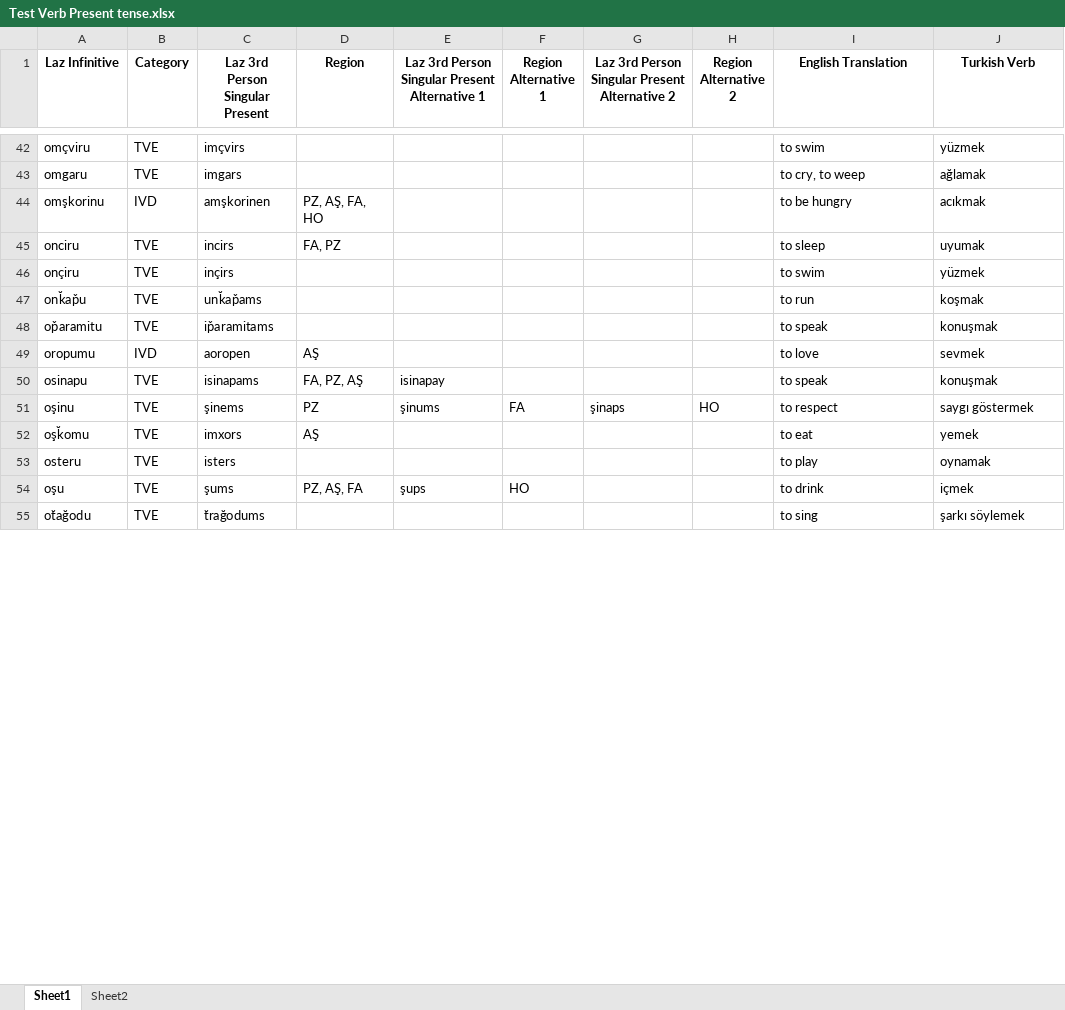
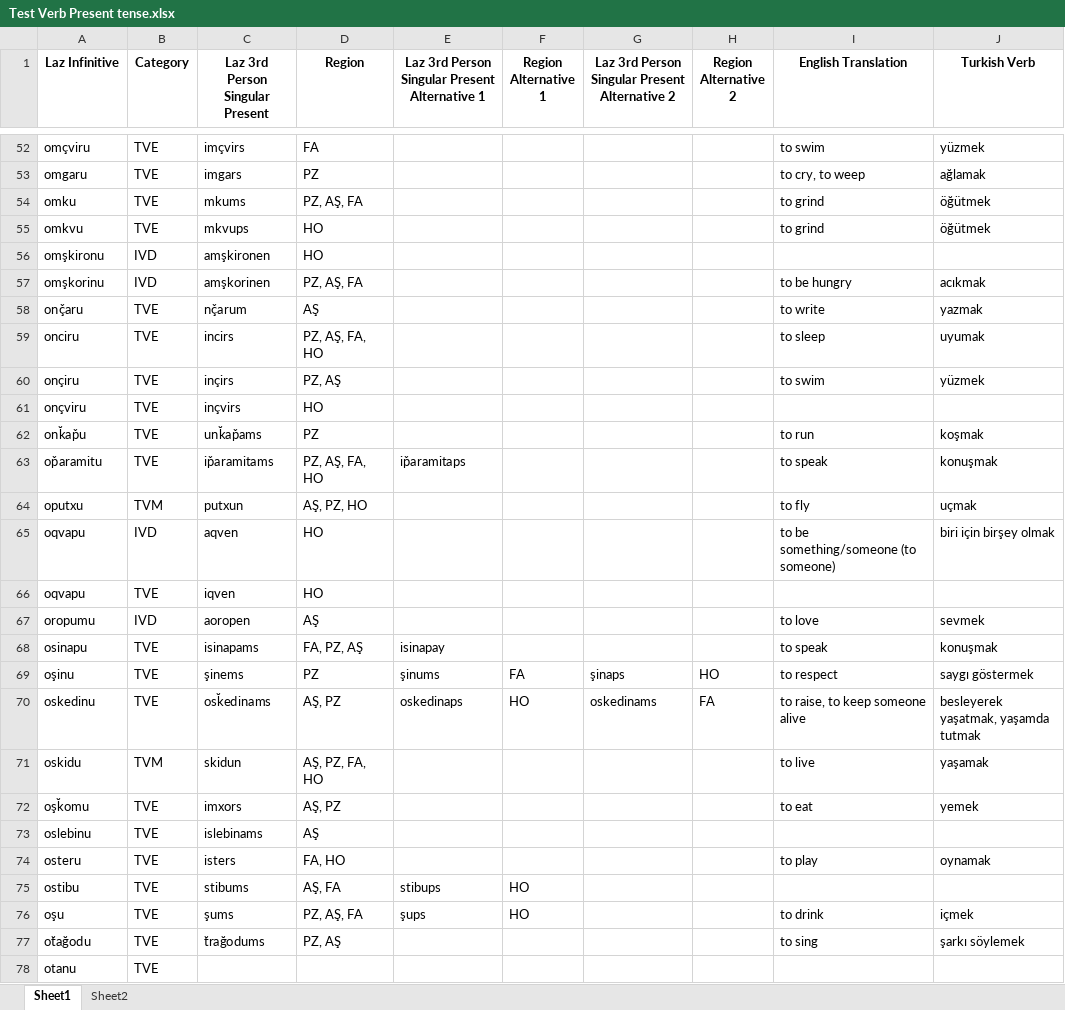
Before and after one commit to okandale/Lazverbcon, an Excel workbook: laz_verb_conjugator/notebooks/data/Test Verb Present tense.xlsx, sheet Sheet1, drawn as a sheet; only a part is shown, gaps mark what is left out; values as stored, in another font and other column widths than the file's, no borders; charts and pictures and conditional formats not drawn; addresses are those after the commit; the diff covers the shown part only; the diff names each change by its address in the sheet, - before the commit and + after, or states it on an @@ line.

```diff
--- a/laz_verb_conjugator/notebooks/data/Test Verb Present tense.xlsx (sheet Sheet1)
+++ b/laz_verb_conjugator/notebooks/data/Test Verb Present tense.xlsx (sheet Sheet1)
-D52 (Region): (empty)
+D52 (Region): FA
-D53 (Region): (empty)
+D53 (Region): PZ
@@ row 87 moved to row 54: omku @@
@@ row 91 moved to row 55: omkvu @@
+row 56: omşkironu | IVD | amşkironen | HO
-D57 (Region): PZ, AŞ, FA, HO
+D57 (Region): PZ, AŞ, FA
@@ row 79 moved to row 58: onç̌aru @@
-D59 (Region): FA, PZ
+D59 (Region): PZ, AŞ, FA, HO
-D60 (Region): (empty)
+D60 (Region): PZ, AŞ
+row 61: onçviru | TVE | inçvirs | HO
-D62 (Region): (empty)
+D62 (Region): PZ
-D63 (Region): (empty)
+D63 (Region): PZ, AŞ, FA, HO
-E63: (empty)
+E63: ip̌aramitaps
+row 64: oputxu | TVM | putxun | AŞ, PZ, HO |  |  |  |  | to fly | uçmak
+row 65: oqvapu | IVD | aqven | HO |  |  |  |  | to be something/someone (to someone) | biri için birşey olmak
+row 66: oqvapu | TVE | iqven | HO
+row 70: oskedinu | TVE | osk̆edinams | AŞ, PZ | oskedinaps | HO | oskedinams | FA | to raise, to keep someone alive | besleyerek yaşatmak, yaşamda tutmak
@@ row 72 moved to row 71: oskidu @@
-D72 (Region): AŞ
+D72 (Region): AŞ, PZ
+row 73: oslebinu | TVE | islebinams | AŞ
-D74 (Region): (empty)
+D74 (Region): FA, HO
+row 75: ostibu | TVE | stibums | AŞ, FA | stibups | HO
-D77 (Region): (empty)
+D77 (Region): PZ, AŞ
+row 78: otanu | TVE
```
Also changed, not shown: 14 added rows, 6 removed rows, 14 moved rows and 77 edited cells elsewhere in this sheet, sheet Sheet2, charts or pictures, 12 other files.
